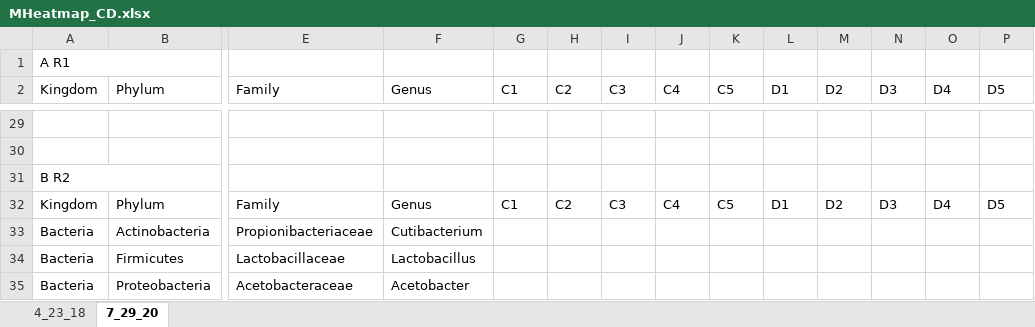
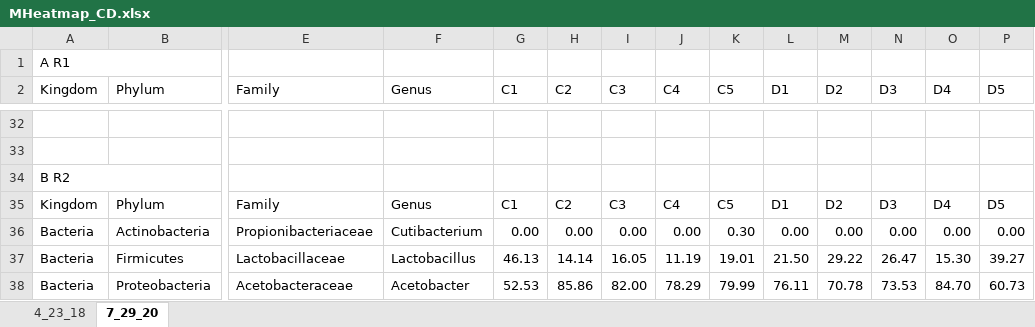
Before and after one commit to yinhan1/Bacteria_categorical_analysis, an Excel workbook: Microbiome/MHeatmap_CD.xlsx, sheet 7_29_20, drawn as a sheet; only a part is shown, gaps mark what is left out; values as stored, in another font and other column widths than the file's, no cell formats; conditional formats not drawn; addresses are those after the commit; the diff covers the shown part only; the diff names each change by its address in the sheet, - before the commit and + after, or states it on an @@ line.

```diff
--- a/Microbiome/MHeatmap_CD.xlsx (sheet 7_29_20)
+++ b/Microbiome/MHeatmap_CD.xlsx (sheet 7_29_20)
-G36 (C1): (empty)
+G36 (C1): 0.00
-H36 (C2): (empty)
+H36 (C2): 0.00
-I36 (C3): (empty)
+I36 (C3): 0.00
-J36 (C4): (empty)
+J36 (C4): 0.00
-K36 (C5): (empty)
+K36 (C5): 0.30
-L36 (D1): (empty)
+L36 (D1): 0.00
-M36 (D2): (empty)
+M36 (D2): 0.00
-N36 (D3): (empty)
+N36 (D3): 0.00
-O36 (D4): (empty)
+O36 (D4): 0.00
-P36 (D5): (empty)
+P36 (D5): 0.00
-G37 (C1): (empty)
+G37 (C1): 46.13
-H37 (C2): (empty)
+H37 (C2): 14.14
-I37 (C3): (empty)
+I37 (C3): 16.05
-J37 (C4): (empty)
+J37 (C4): 11.19
-K37 (C5): (empty)
+K37 (C5): 19.01
-L37 (D1): (empty)
+L37 (D1): 21.50
-M37 (D2): (empty)
+M37 (D2): 29.22
-N37 (D3): (empty)
+N37 (D3): 26.47
-O37 (D4): (empty)
+O37 (D4): 15.30
-P37 (D5): (empty)
+P37 (D5): 39.27
-G38 (C1): (empty)
+G38 (C1): 52.53
-H38 (C2): (empty)
+H38 (C2): 85.86
-I38 (C3): (empty)
+I38 (C3): 82.00
-J38 (C4): (empty)
+J38 (C4): 78.29
-K38 (C5): (empty)
+K38 (C5): 79.99
-L38 (D1): (empty)
+L38 (D1): 76.11
-M38 (D2): (empty)
+M38 (D2): 70.78
-N38 (D3): (empty)
+N38 (D3): 73.53
-O38 (D4): (empty)
+O38 (D4): 84.70
-P38 (D5): (empty)
+P38 (D5): 60.73
```
Also changed, not shown: 15 added rows, 1 removed row and 104 edited cells elsewhere in this sheet, sheet 4_23_18, cell formats, formulas that keep their value, Microbiome/MHeatmap_ABC.xlsx, 51 other files.
